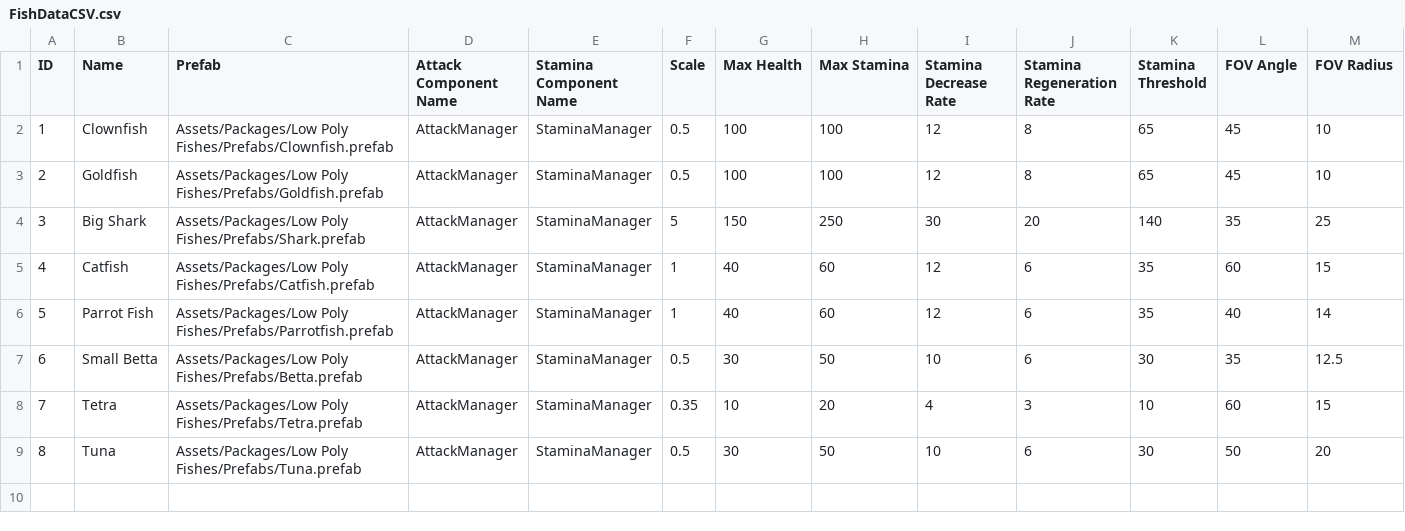
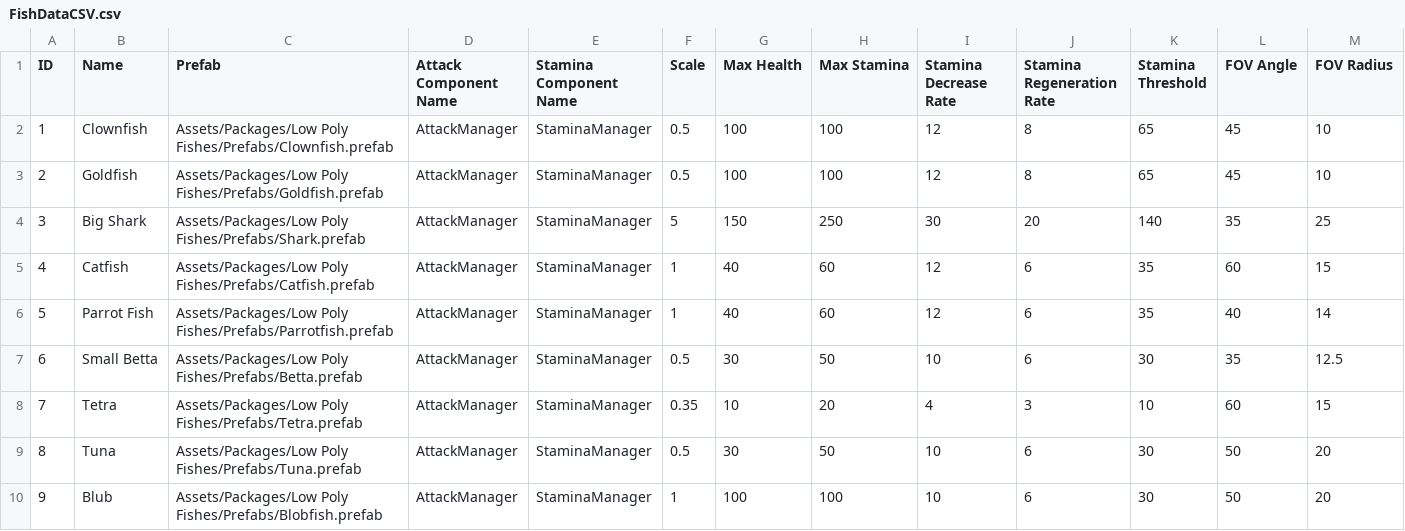
Before and after one commit to fad/Fusion-Fish, a CSV file: Assets/Editor/CSVs/FishDataCSV.csv, drawn as a sheet; only a part is shown; rows hold the shown columns only; the diff names each change by its address in the sheet, - before the commit and + after, or states it on an @@ line.

```diff
--- a/Assets/Editor/CSVs/FishDataCSV.csv
+++ b/Assets/Editor/CSVs/FishDataCSV.csv
+row 10: 9 | Blub | Assets/Packages/Low Poly Fishes/Prefabs/Blobfish.prefab | AttackManager | StaminaManager | 1 | 100 | 100 | 10 | 6 | 30 | 50 | 20
```
Also changed, not shown: 36 other files.
